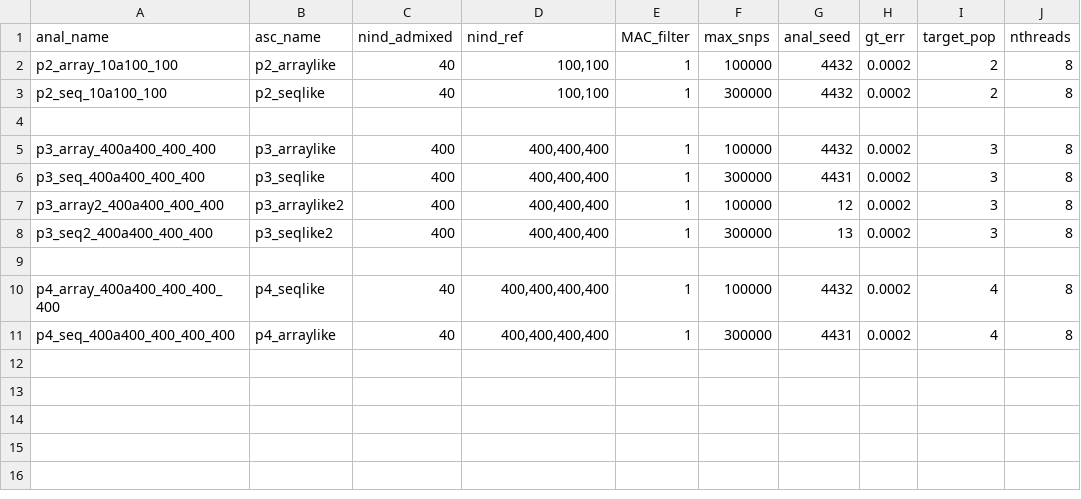
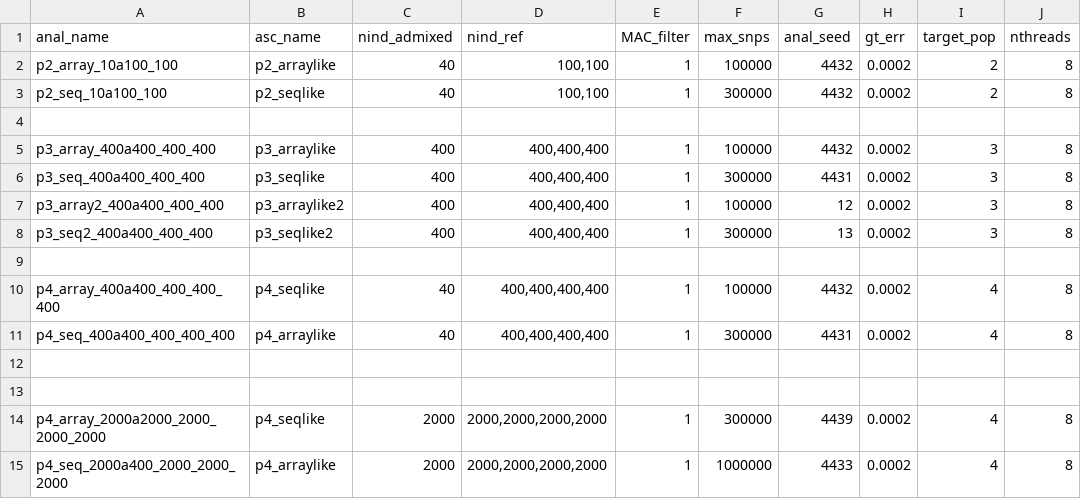
Before and after one commit to rwaples/lai-sim, a TSV file: config/cluster.analyses.tsv, drawn as a sheet; the diff names each change by its address in the sheet, - before the commit and + after, or states it on an @@ line.

```diff
--- a/config/cluster.analyses.tsv
+++ b/config/cluster.analyses.tsv
+row 12: (empty)
+row 13: (empty)
+row 14: p4_array_2000a2000_2000_2000_2000 | p4_seqlike | 2000 | 2000,2000,2000,2000 | 1 | 300000 | 4439 | 0.0002 | 4 | 8
+row 15: p4_seq_2000a400_2000_2000_2000 | p4_arraylike | 2000 | 2000,2000,2000,2000 | 1 | 1000000 | 4433 | 0.0002 | 4 | 8
```
Also changed, not shown: 1 other file.
